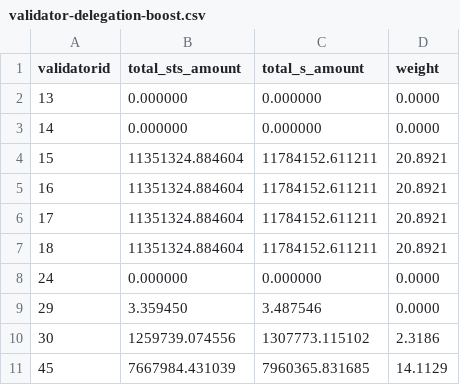
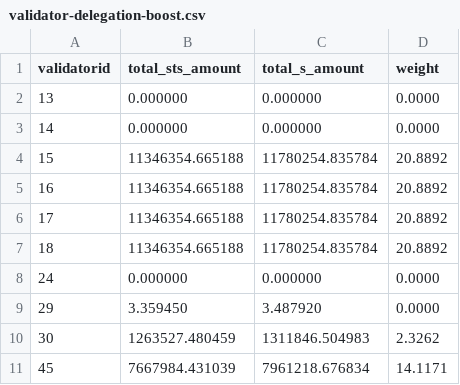
Before and after one commit to beethovenxfi/sts-helper-api, a CSV file: src/results/validator-delegation-boost.csv, drawn as a sheet.

```diff
--- a/src/results/validator-delegation-boost.csv
+++ b/src/results/validator-delegation-boost.csv
@@ -3,9 +3,9 @@ validatorid,total_sts_amount,total_s_amount,weight
 14,0.000000,0.000000,0.0000
-15,11351324.884604,11784152.611211,20.8921
-16,11351324.884604,11784152.611211,20.8921
-17,11351324.884604,11784152.611211,20.8921
-18,11351324.884604,11784152.611211,20.8921
+15,11346354.665188,11780254.835784,20.8892
+16,11346354.665188,11780254.835784,20.8892
+17,11346354.665188,11780254.835784,20.8892
+18,11346354.665188,11780254.835784,20.8892
 24,0.000000,0.000000,0.0000
-29,3.359450,3.487546,0.0000
-30,1259739.074556,1307773.115102,2.3186
-45,7667984.431039,7960365.831685,14.1129
+29,3.359450,3.487920,0.0000
+30,1263527.480459,1311846.504983,2.3262
+45,7667984.431039,7961218.676834,14.1171
```
